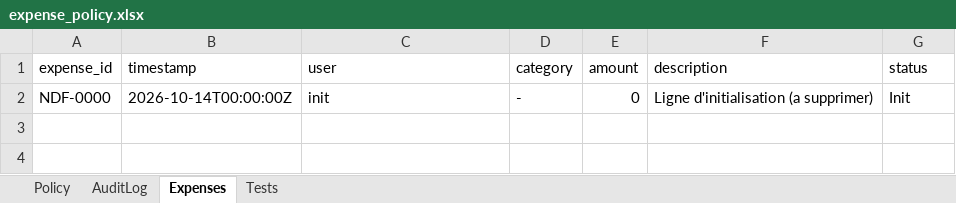
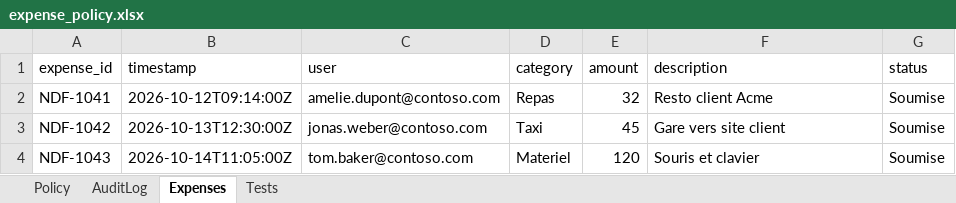
Before and after one commit to SEMTech42/DEV_Copilot, an Excel workbook: expense-agent-hooks/expense_policy.xlsx, sheet Expenses, drawn as a sheet; values as stored, in another font and other column widths than the file's, no borders; table styles not drawn; removed rows and columns are numbered as before the commit, all else as after; the diff names each change by its address in the sheet, - before the commit and + after, or states it on an @@ line.

```diff
--- a/expense-agent-hooks/expense_policy.xlsx (sheet Expenses)
+++ b/expense-agent-hooks/expense_policy.xlsx (sheet Expenses)
-row 2: NDF-0000 | 2026-10-14T00:00:00Z | init | - | 0 | Ligne d'initialisation (a supprimer) | Init
+row 2: NDF-1041 | 2026-10-12T09:14:00Z | amelie.dupont@contoso.com | Repas | 32 | Resto client Acme | Soumise
+row 3: NDF-1042 | 2026-10-13T12:30:00Z | jonas.weber@contoso.com | Taxi | 45 | Gare vers site client | Soumise
+row 4: NDF-1043 | 2026-10-14T11:05:00Z | tom.baker@contoso.com | Materiel | 120 | Souris et clavier | Soumise
```
Also changed, not shown: sheet AuditLog, 1 other file.
